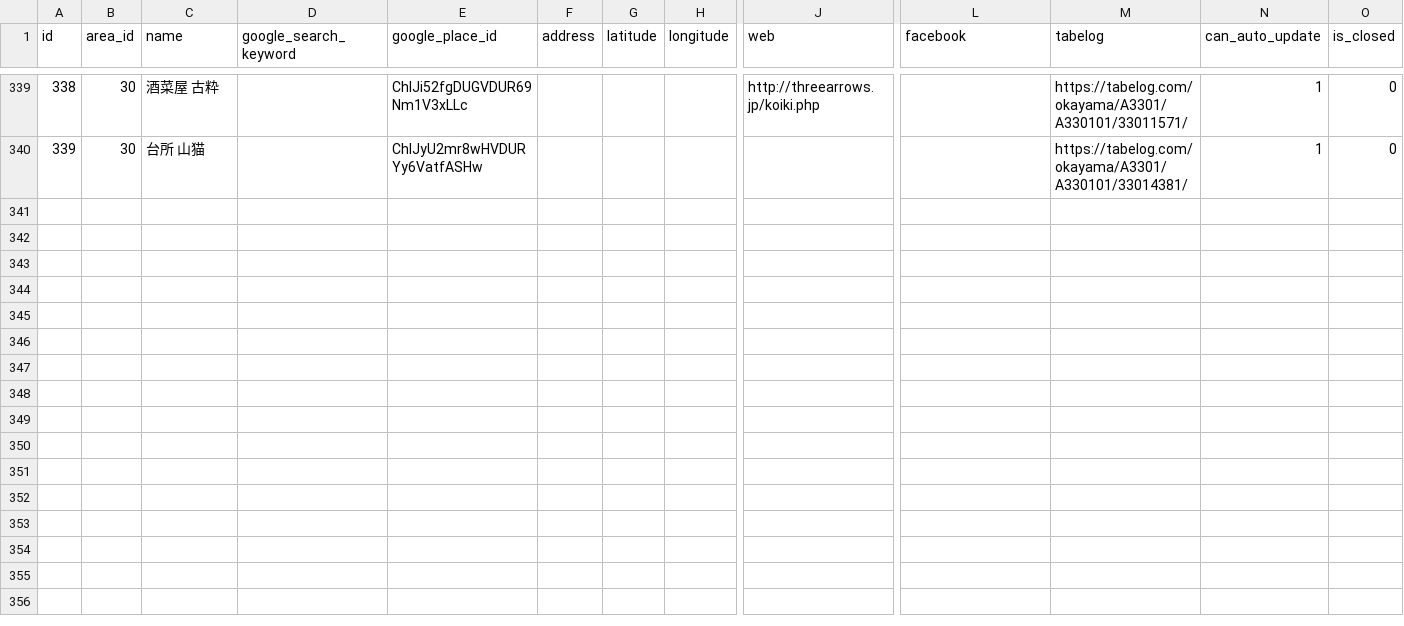
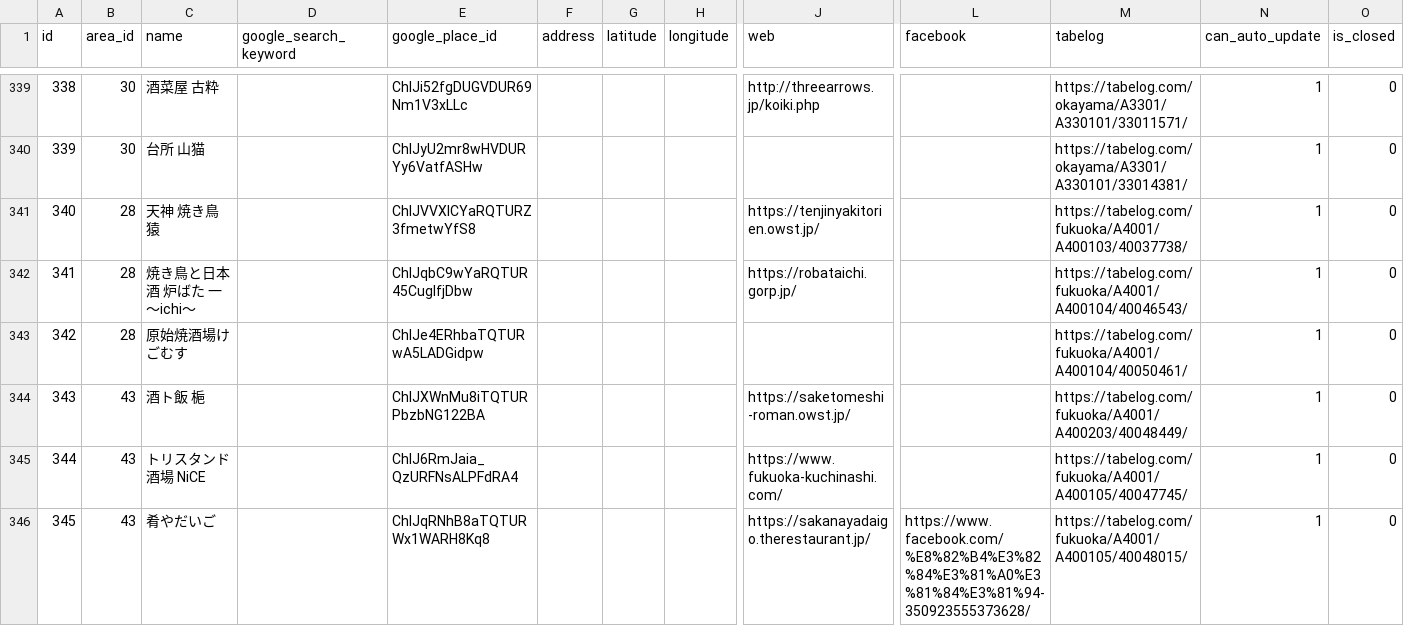
Before and after one commit to yuk-tanaka/nga2019_api, a CSV file: database/seeds/csv/restaurants.csv, drawn as a sheet; only a part is shown, gaps mark what is left out; rows hold the shown columns only; the diff covers the shown part only; the diff names each change by its address in the sheet, - before the commit and + after, or states it on an @@ line.

```diff
--- a/database/seeds/csv/restaurants.csv
+++ b/database/seeds/csv/restaurants.csv
+row 341: 340 | 28 | 天神 焼き鳥 猿 |  | ChIJVVXlCYaRQTURZ3fmetwYfS8 |  |  |  | https://tenjinyakitorien.owst.jp/ |  | https://tabelog.com/fukuoka/A4001/A400103/40037738/ | 1 | 0
+row 342: 341 | 28 | 焼き鳥と日本酒 炉ばた 一 ～ichi～ |  | ChIJqbC9wYaRQTUR45CugIfjDbw |  |  |  | https://robataichi.gorp.jp/ |  | https://tabelog.com/fukuoka/A4001/A400104/40046543/ | 1 | 0
+row 343: 342 | 28 | 原始焼酒場けごむす |  | ChIJe4ERhbaTQTURwA5LADGidpw |  |  |  |  |  | https://tabelog.com/fukuoka/A4001/A400104/40050461/ | 1 | 0
+row 344: 343 | 43 | 酒ト飯 梔 |  | ChIJXWnMu8iTQTURPbzbNG122BA |  |  |  | https://saketomeshi-roman.owst.jp/ |  | https://tabelog.com/fukuoka/A4001/A400203/40048449/ | 1 | 0
+row 345: 344 | 43 | トリスタンド酒場 NiCE |  | ChIJ6RmJaia_QzURFNsALPFdRA4 |  |  |  | https://www.fukuoka-kuchinashi.com/ |  | https://tabelog.com/fukuoka/A4001/A400105/40047745/ | 1 | 0
+row 346: 345 | 43 | 肴やだいご |  | ChIJqRNhB8aTQTURWx1WARH8Kq8 |  |  |  | https://sakanayadaigo.therestaurant.jp/ | https://www.facebook.com/%E8%82%B4%E3%82%84%E3%81%A0%E3%81%84%E3%81%94-350923555373628/ | https://tabelog.com/fukuoka/A4001/A400105/40048015/ | 1 | 0
```
Also changed, not shown: 6 added rows and 63 edited cells elsewhere in this file, database/seeds/csv/areas.csv, database/seeds/csv/breweries.csv, 2 other files.
